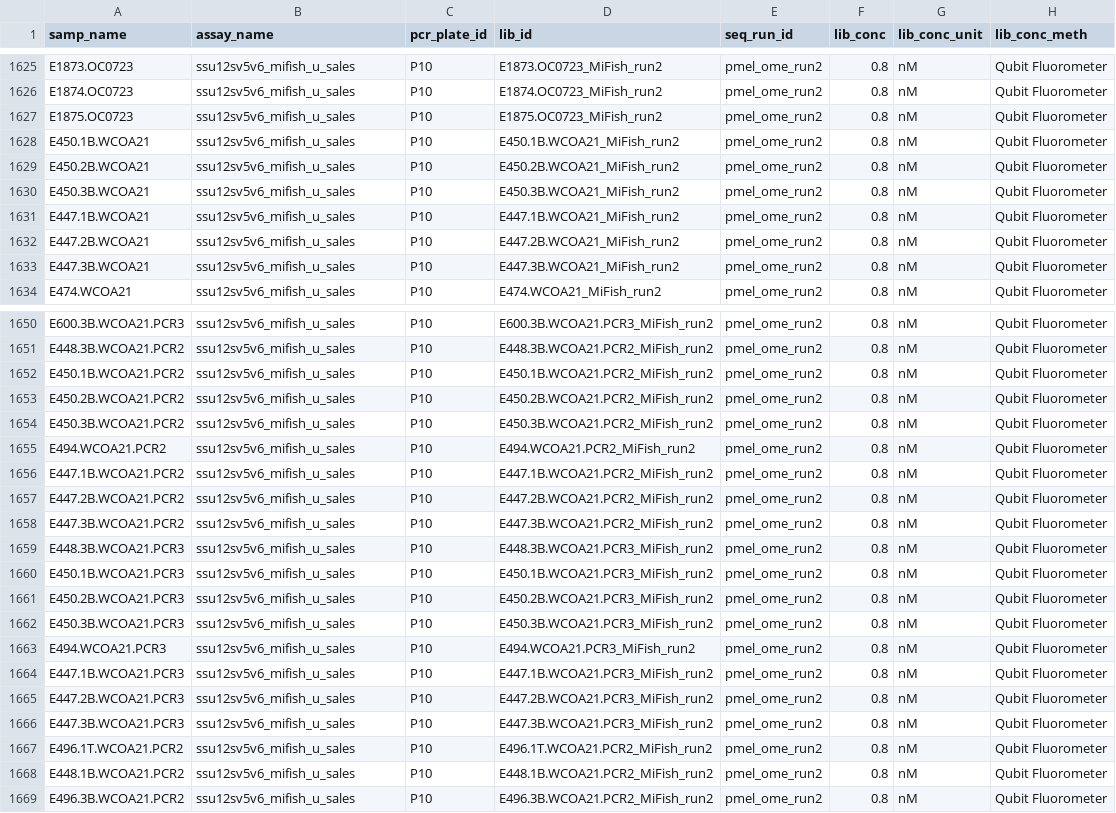
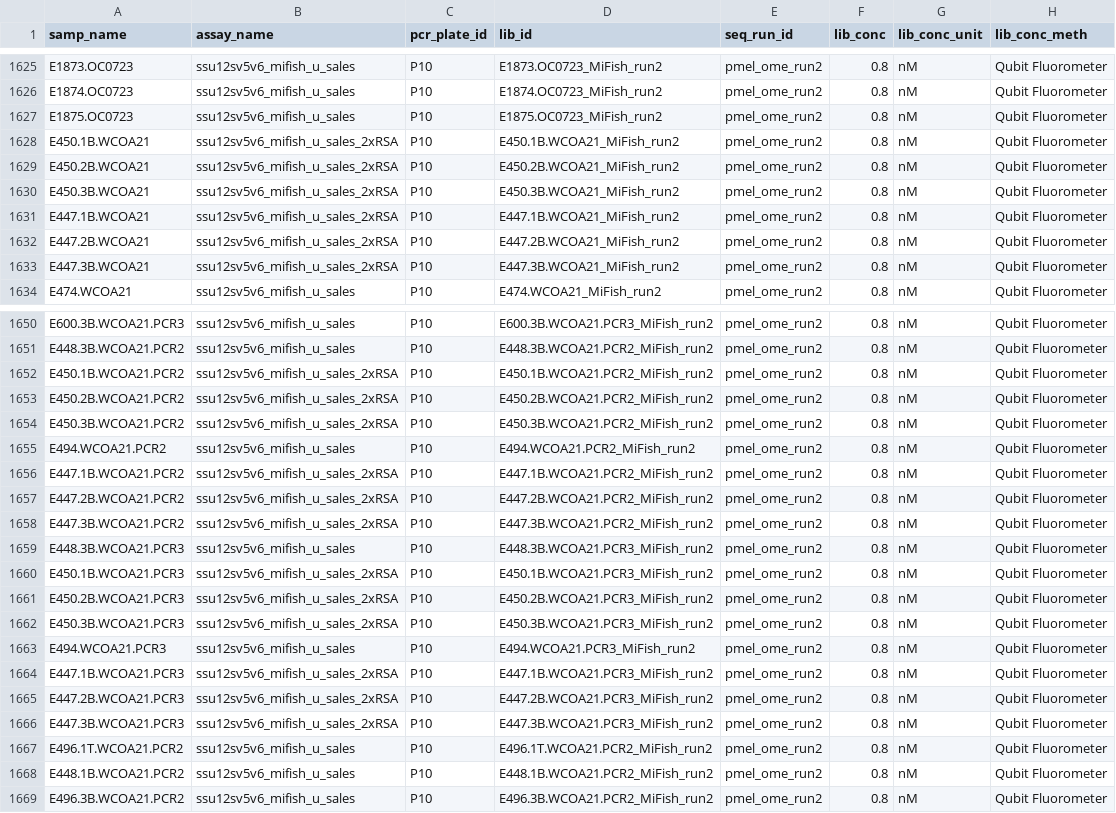
Before and after one commit to NOAA-PMEL/FAIRe-Mapping, a CSV file: runs/run2/data/run2_faire.csv, drawn as a sheet; only a part is shown, gaps mark what is left out; the diff names each change by its address in the sheet, - before the commit and + after, or states it on an @@ line.

```diff
--- a/runs/run2/data/run2_faire.csv
+++ b/runs/run2/data/run2_faire.csv
-B1628:B1633 (assay_name): ssu12sv5v6_mifish_u_sales
+B1628:B1633 (assay_name): ssu12sv5v6_mifish_u_sales_2xRSA
-B1652:B1654 (assay_name): ssu12sv5v6_mifish_u_sales
+B1652:B1654 (assay_name): ssu12sv5v6_mifish_u_sales_2xRSA
-B1656:B1658 (assay_name): ssu12sv5v6_mifish_u_sales
+B1656:B1658 (assay_name): ssu12sv5v6_mifish_u_sales_2xRSA
-B1660:B1662 (assay_name): ssu12sv5v6_mifish_u_sales
+B1660:B1662 (assay_name): ssu12sv5v6_mifish_u_sales_2xRSA
-B1664:B1666 (assay_name): ssu12sv5v6_mifish_u_sales
+B1664:B1666 (assay_name): ssu12sv5v6_mifish_u_sales_2xRSA
```
Also changed, not shown: runs/run1/data/run1_faire.csv, 5 other files.
